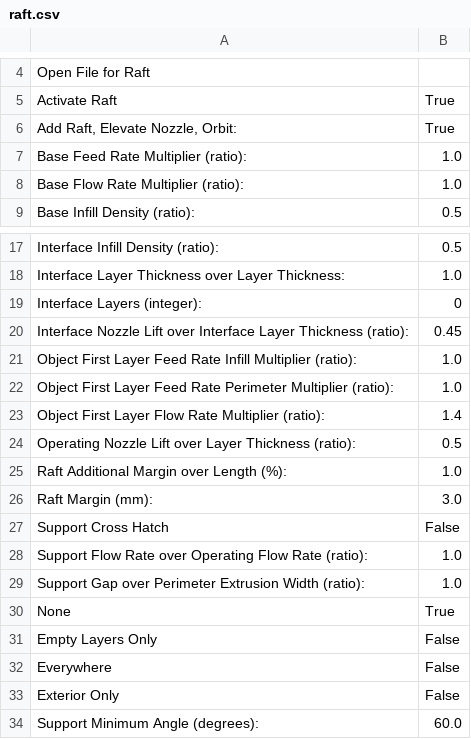
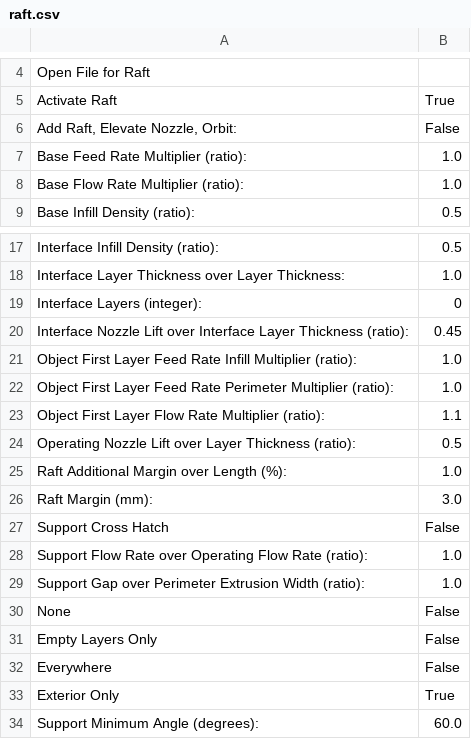
Before and after one commit to arjan/reprap-mendel-stuff, a CSV file: config/skeinforge/profiles/extrusion/ABS/raft.csv, drawn as a sheet; only a part is shown, gaps mark what is left out.

```diff
--- a/config/skeinforge/profiles/extrusion/ABS/raft.csv
+++ b/config/skeinforge/profiles/extrusion/ABS/raft.csv
@@ -5,3 +5,3 @@ Open File for Raft
 Activate Raft	True
-Add Raft, Elevate Nozzle, Orbit:	True
+Add Raft, Elevate Nozzle, Orbit:	False
 Base Feed Rate Multiplier (ratio):	1.0
@@ -22,3 +22,3 @@ Object First Layer Feed Rate Infill Multiplier (ratio):	1.0
 Object First Layer Feed Rate Perimeter Multiplier (ratio):	1.0
-Object First Layer Flow Rate Multiplier (ratio):	1.4
+Object First Layer Flow Rate Multiplier (ratio):	1.1
 Operating Nozzle Lift over Layer Thickness (ratio):	0.5
@@ -29,6 +29,6 @@ Support Flow Rate over Operating Flow Rate (ratio):	1.0
 Support Gap over Perimeter Extrusion Width (ratio):	1.0
-None	True
+None	False
 Empty Layers Only	False
 Everywhere	False
-Exterior Only	False
+Exterior Only	True
 Support Minimum Angle (degrees):	60.0
```
Also changed, not shown: config/skeinforge/profiles/extrusion/ABS/bottom.csv, config/skeinforge/profiles/extrusion/ABS/speed.csv, 3 other files.
